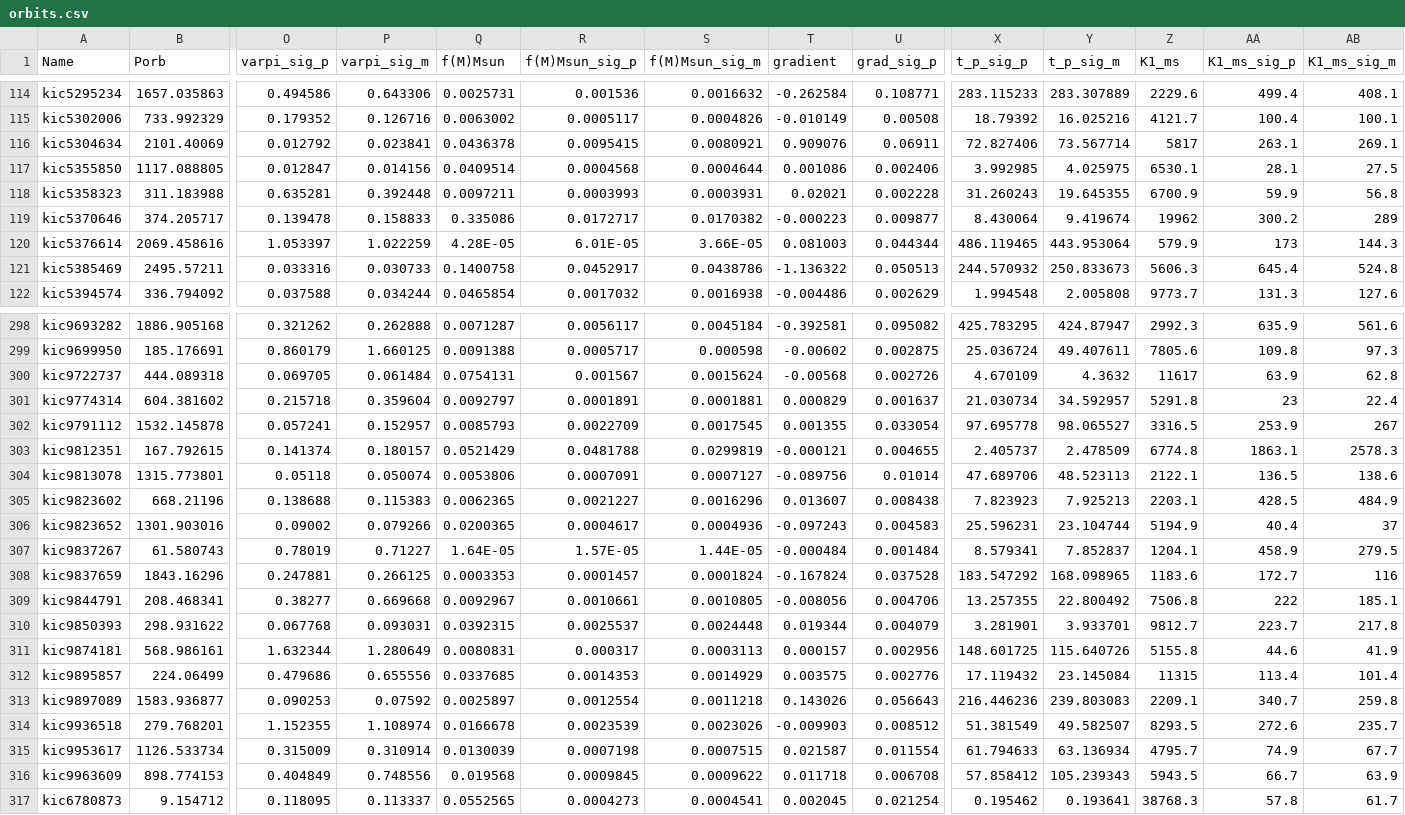
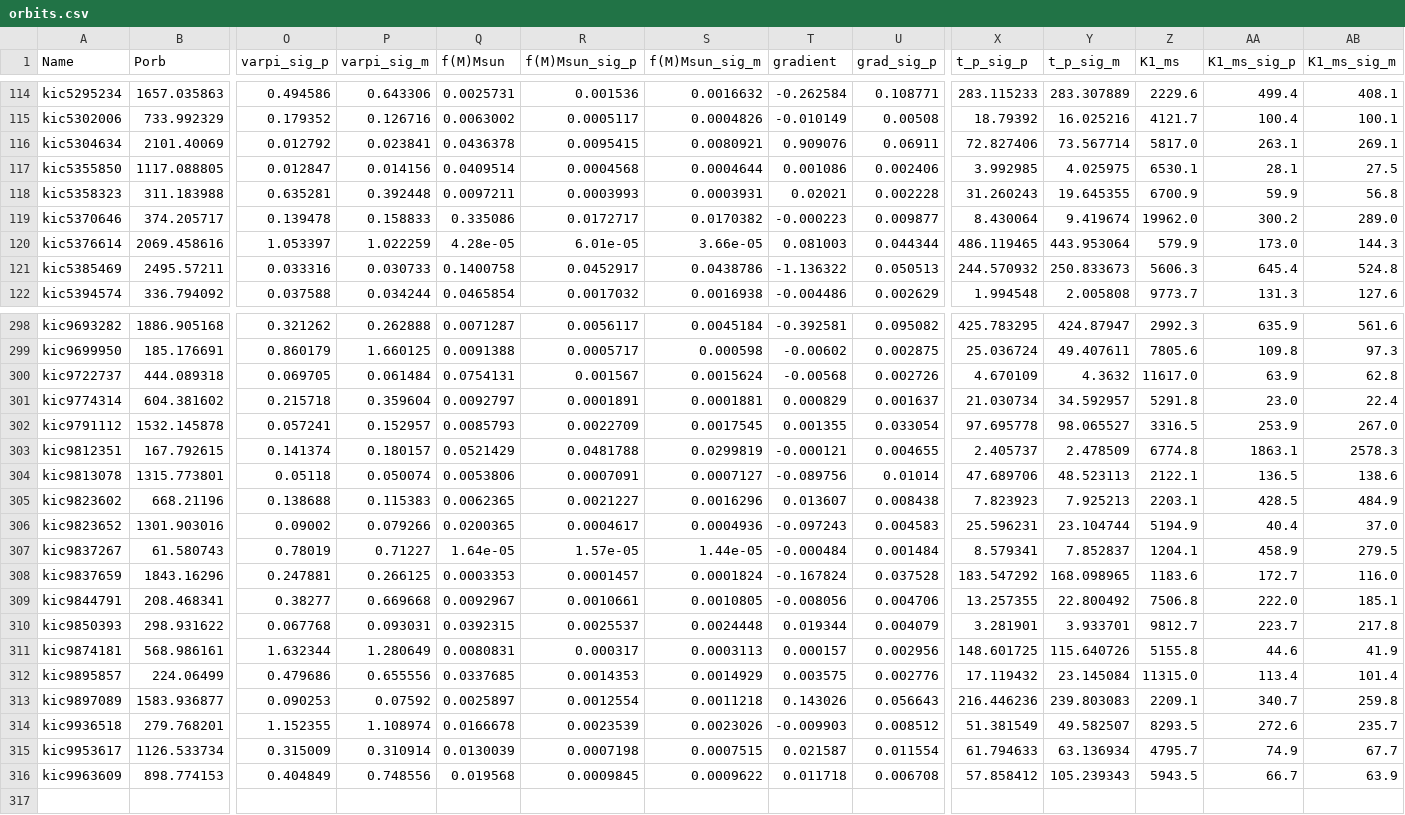
Before and after one commit to SimonJMurphy/maelstrom, a CSV file: data/orbits.csv, drawn as a sheet; only a part is shown, gaps mark what is left out; rows hold the shown columns only; the diff covers the shown part only; the diff names each change by its address in the sheet, - before the commit and + after, or states it on an @@ line.

Commit message:
fix orbit

```diff
--- a/data/orbits.csv
+++ b/data/orbits.csv
-Z116 (K1_ms): 5817
+Z116 (K1_ms): 5817.0
-Z119 (K1_ms): 19962
+Z119 (K1_ms): 19962.0
-AB119 (K1_ms_sig_m): 289
+AB119 (K1_ms_sig_m): 289.0
-Q120 (f(M)Msun): 4.28E-05
+Q120 (f(M)Msun): 4.28e-05
-R120 (f(M)Msun_sig_p): 6.01E-05
+R120 (f(M)Msun_sig_p): 6.01e-05
-S120 (f(M)Msun_sig_m): 3.66E-05
+S120 (f(M)Msun_sig_m): 3.66e-05
-AA120 (K1_ms_sig_p): 173
+AA120 (K1_ms_sig_p): 173.0
-Z300 (K1_ms): 11617
+Z300 (K1_ms): 11617.0
-AA301 (K1_ms_sig_p): 23
+AA301 (K1_ms_sig_p): 23.0
-AB302 (K1_ms_sig_m): 267
+AB302 (K1_ms_sig_m): 267.0
-AB306 (K1_ms_sig_m): 37
+AB306 (K1_ms_sig_m): 37.0
-Q307 (f(M)Msun): 1.64E-05
+Q307 (f(M)Msun): 1.64e-05
-R307 (f(M)Msun_sig_p): 1.57E-05
+R307 (f(M)Msun_sig_p): 1.57e-05
-S307 (f(M)Msun_sig_m): 1.44E-05
+S307 (f(M)Msun_sig_m): 1.44e-05
-AB308 (K1_ms_sig_m): 116
+AB308 (K1_ms_sig_m): 116.0
-AA309 (K1_ms_sig_p): 222
+AA309 (K1_ms_sig_p): 222.0
-Z312 (K1_ms): 11315
+Z312 (K1_ms): 11315.0
-row 317: kic6780873 | 9.154712 | 0.118095 | 0.113337 | 0.0552565 | 0.0004273 | 0.0004541 | 0.002045 | 0.021254 | 0.195462 | 0.193641 | 38768.3 | 57.8 | 61.7
```
Also changed, not shown: 117 edited cells elsewhere in this file.
